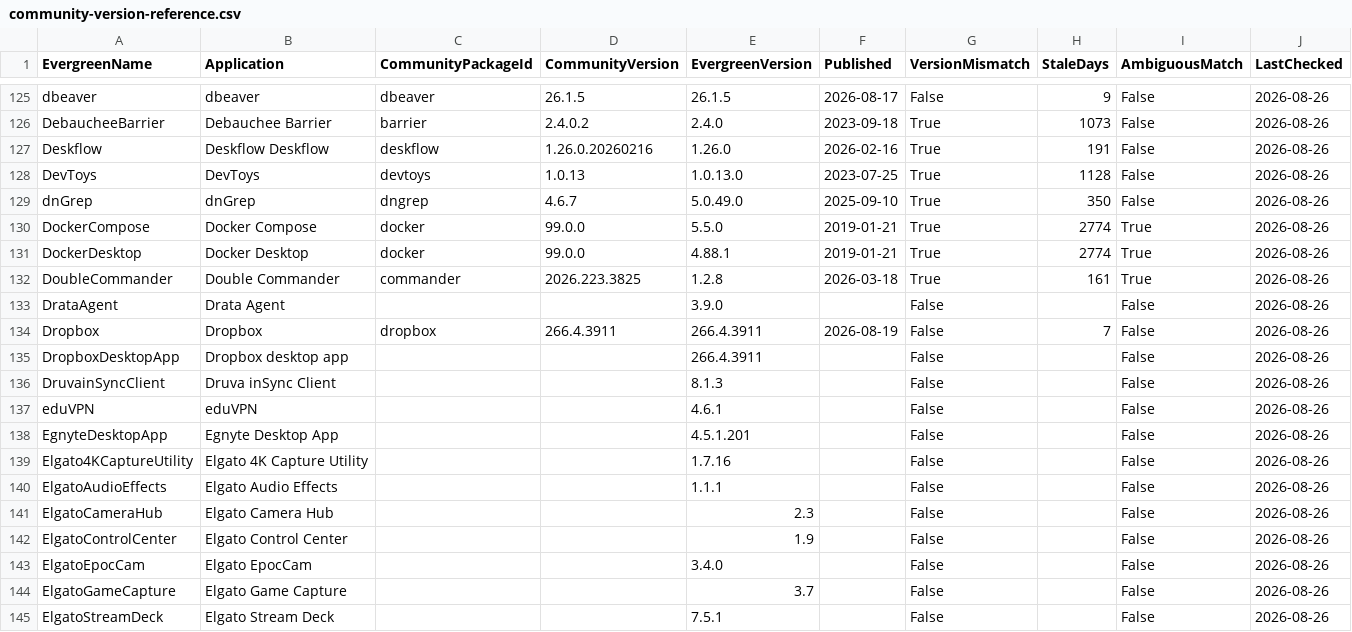
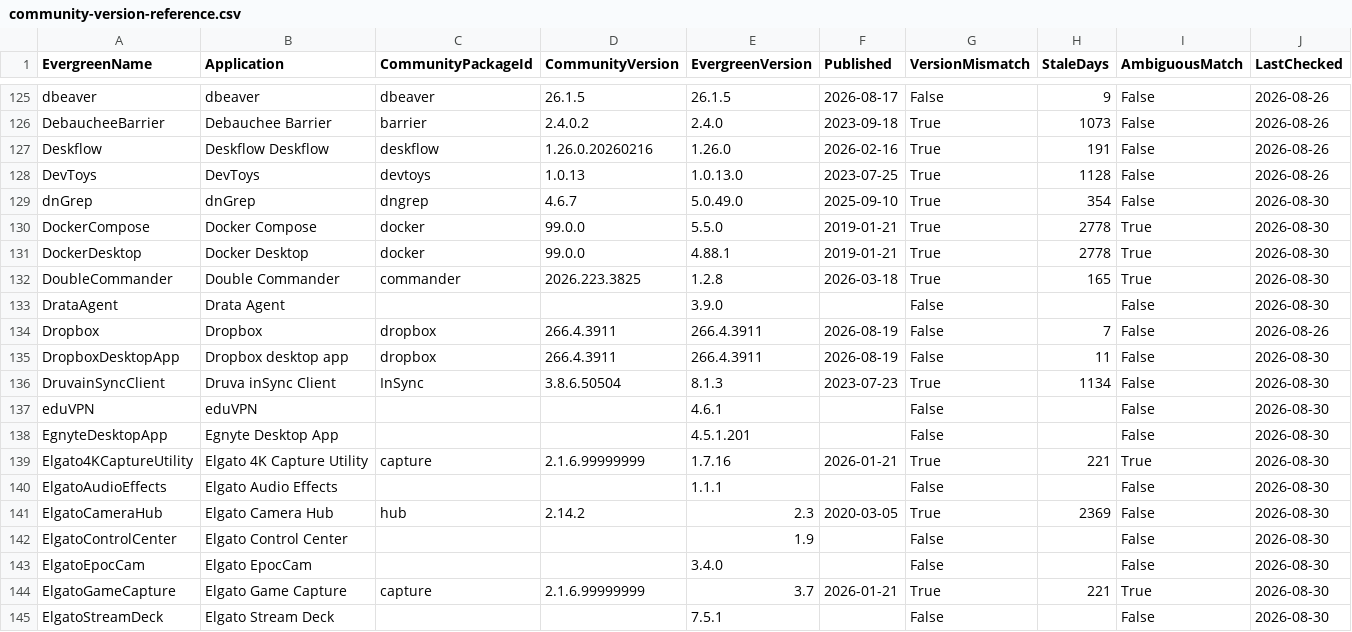
Before and after one commit to patsaindon/chocolatey-packages, a CSV file: prospecting/community-version-reference.csv, drawn as a sheet; only a part is shown, gaps mark what is left out; the diff covers the shown part only.

```diff
--- a/prospecting/community-version-reference.csv
+++ b/prospecting/community-version-reference.csv
@@ -128,18 +128,18 @@
 "DevToys","DevToys","devtoys","1.0.13","1.0.13.0","2023-07-25","True","1128","False","2026-08-26"
-"dnGrep","dnGrep","dngrep","4.6.7","5.0.49.0","2025-09-10","True","350","False","2026-08-26"
-"DockerCompose","Docker Compose","docker","99.0.0","5.5.0","2019-01-21","True","2774","True","2026-08-26"
-"DockerDesktop","Docker Desktop","docker","99.0.0","4.88.1","2019-01-21","True","2774","True","2026-08-26"
-"DoubleCommander","Double Commander","commander","2026.223.3825","1.2.8","2026-03-18","True","161","True","2026-08-26"
-"DrataAgent","Drata Agent","","","3.9.0","","False","","False","2026-08-26"
+"dnGrep","dnGrep","dngrep","4.6.7","5.0.49.0","2025-09-10","True","354","False","2026-08-30"
+"DockerCompose","Docker Compose","docker","99.0.0","5.5.0","2019-01-21","True","2778","True","2026-08-30"
+"DockerDesktop","Docker Desktop","docker","99.0.0","4.88.1","2019-01-21","True","2778","True","2026-08-30"
+"DoubleCommander","Double Commander","commander","2026.223.3825","1.2.8","2026-03-18","True","165","True","2026-08-30"
+"DrataAgent","Drata Agent",,,"3.9.0",,"False",,"False","2026-08-30"
 "Dropbox","Dropbox","dropbox","266.4.3911","266.4.3911","2026-08-19","False","7","False","2026-08-26"
-"DropboxDesktopApp","Dropbox desktop app","","","266.4.3911","","False","","False","2026-08-26"
-"DruvainSyncClient","Druva inSync Client","","","8.1.3","","False","","False","2026-08-26"
-"eduVPN","eduVPN","","","4.6.1","","False","","False","2026-08-26"
-"EgnyteDesktopApp","Egnyte Desktop App","","","4.5.1.201","","False","","False","2026-08-26"
-"Elgato4KCaptureUtility","Elgato 4K Capture Utility","","","1.7.16","","False","","False","2026-08-26"
-"ElgatoAudioEffects","Elgato Audio Effects","","","1.1.1","","False","","False","2026-08-26"
-"ElgatoCameraHub","Elgato Camera Hub","","","2.3","","False","","False","2026-08-26"
-"ElgatoControlCenter","Elgato Control Center","","","1.9","","False","","False","2026-08-26"
-"ElgatoEpocCam","Elgato EpocCam","","","3.4.0","","False","","False","2026-08-26"
-"ElgatoGameCapture","Elgato Game Capture","","","3.7","","False","","False","2026-08-26"
-"ElgatoStreamDeck","Elgato Stream Deck","","","7.5.1","","False","","False","2026-08-26"
+"DropboxDesktopApp","Dropbox desktop app","dropbox","266.4.3911","266.4.3911","2026-08-19","False","11","False","2026-08-30"
+"DruvainSyncClient","Druva inSync Client","InSync","3.8.6.50504","8.1.3","2023-07-23","True","1134","False","2026-08-30"
+"eduVPN","eduVPN",,,"4.6.1",,"False",,"False","2026-08-30"
+"EgnyteDesktopApp","Egnyte Desktop App",,,"4.5.1.201",,"False",,"False","2026-08-30"
+"Elgato4KCaptureUtility","Elgato 4K Capture Utility","capture","2.1.6.99999999","1.7.16","2026-01-21","True","221","True","2026-08-30"
+"ElgatoAudioEffects","Elgato Audio Effects",,,"1.1.1",,"False",,"False","2026-08-30"
+"ElgatoCameraHub","Elgato Camera Hub","hub","2.14.2","2.3","2020-03-05","True","2369","False","2026-08-30"
+"ElgatoControlCenter","Elgato Control Center",,,"1.9",,"False",,"False","2026-08-30"
+"ElgatoEpocCam","Elgato EpocCam",,,"3.4.0",,"False",,"False","2026-08-30"
+"ElgatoGameCapture","Elgato Game Capture","capture","2.1.6.99999999","3.7","2026-01-21","True","221","True","2026-08-30"
+"ElgatoStreamDeck","Elgato Stream Deck",,,"7.5.1",,"False",,"False","2026-08-30"
```
Also changed, not shown: 27 edited cells elsewhere in this file.
